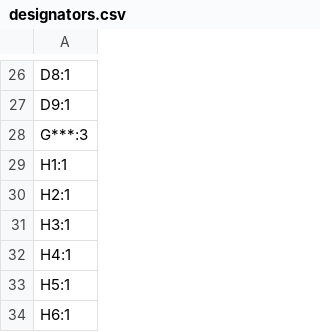
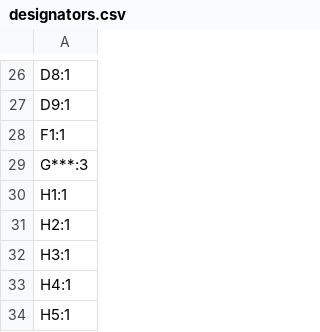
Before and after one commit to famichu/MagLevSwitch_ReferenceKeyboard, a CSV file: board/Reference_Keyboard/production/designators.csv, drawn as a sheet; only a part is shown, gaps mark what is left out; the shorter side is filled out with more unchanged rows.

```diff
--- a/board/Reference_Keyboard/production/designators.csv
+++ b/board/Reference_Keyboard/production/designators.csv
@@ -27,2 +27,3 @@ D8:1
 D9:1
+F1:1
 G***:3
```
Also changed, not shown: board/Reference_Keyboard/production/bom.csv, board/Reference_Keyboard/production/positions.csv, 9 other files.
